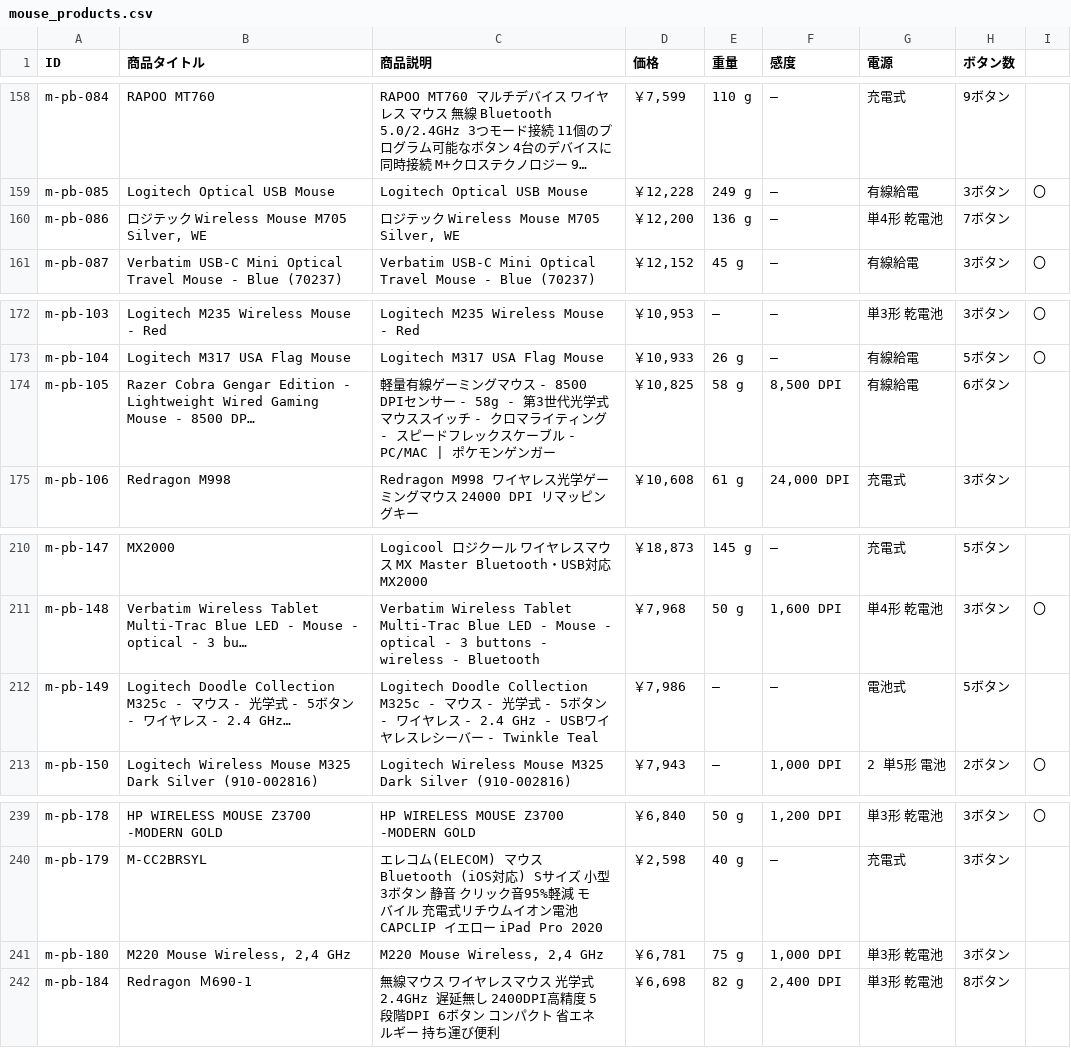
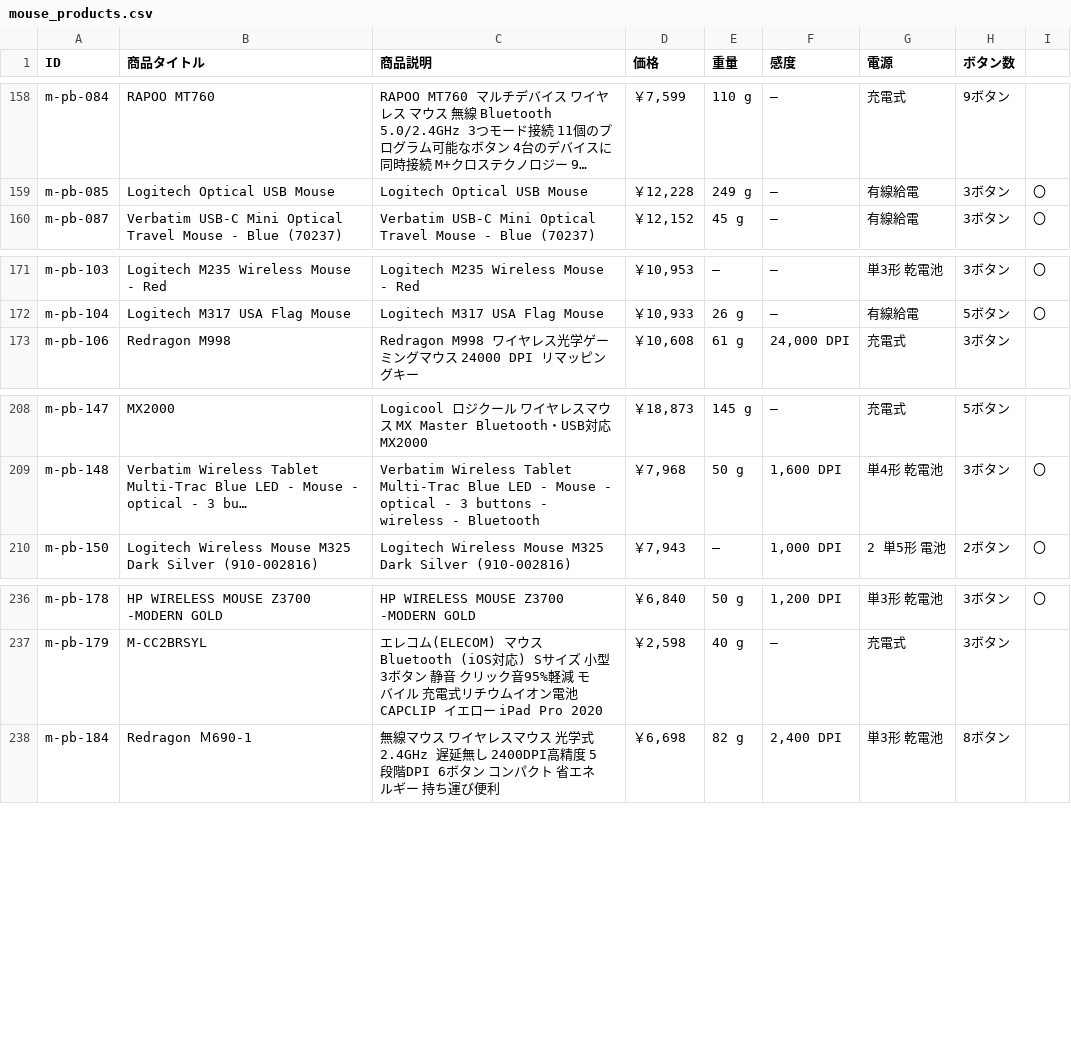
Before and after one commit to gearmatchpcgear-arch/gearmatch, a CSV file: data/mouse_products.csv, drawn as a sheet; only a part is shown, gaps mark what is left out; long unchanged cells end in …; the diff names each change by its address in the sheet, - before the commit and + after, or states it on an @@ line.

```diff
--- a/data/mouse_products.csv
+++ b/data/mouse_products.csv
-row 160: m-pb-086 | ロジテック Wireless Mouse M705 Silver, WE | ロジテック Wireless Mouse M705 Silver, WE | ￥12,200 | 136 g | — | 単4形 乾電池 | 7ボタン
-row 174: m-pb-105 | Razer Cobra Gengar Edition - Lightweight Wired Gaming Mouse - 8500 DP… | 軽量有線ゲーミングマウス - 8500 DPIセンサー - 58g - 第3世代光学式マウススイッチ - クロマライティング - スピードフレックスケーブル - PC/MAC | ポケモンゲンガー | ￥10,825 | 58 g | 8,500 DPI | 有線給電 | 6ボタン
-row 212: m-pb-149 | Logitech Doodle Collection M325c - マウス - 光学式 - 5ボタン - ワイヤレス - 2.4 GHz… | Logitech Doodle Collection M325c - マウス - 光学式 - 5ボタン - ワイヤレス - 2.4 GHz - USBワイヤレスレシーバー - Twinkle Teal | ￥7,986 | — | — | 電池式 | 5ボタン
-row 241: m-pb-180 | M220 Mouse Wireless, 2,4 GHz | M220 Mouse Wireless, 2,4 GHz | ￥6,781 | 75 g | 1,000 DPI | 単3形 乾電池 | 3ボタン
```
Also changed, not shown: gadgets.csv, mouse_gadgets.csv, 39 other files.
